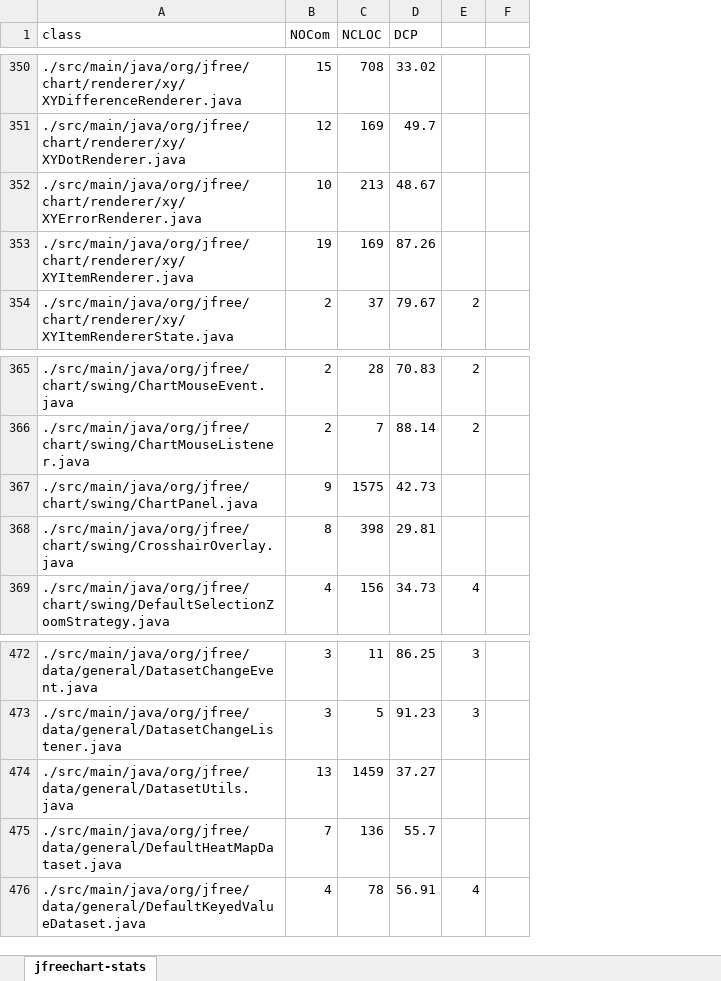
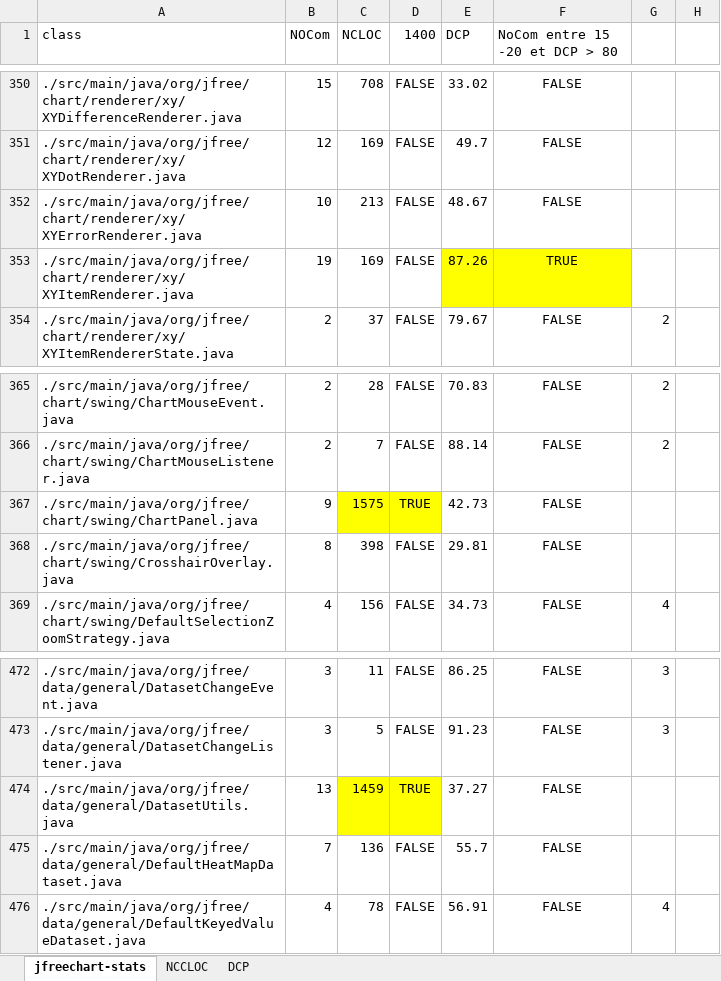
Before and after one commit to OliLC/IFT_3913_TP3, an Excel workbook: jfreechart-stats 2.xlsx, sheet jfreechart-stats, drawn as a sheet; only a part is shown, gaps mark what is left out; values as stored, in another font and other column widths than the file's, no borders; charts and pictures not drawn; addresses are those after the commit; the diff covers the shown part only; the diff names each change by its address in the sheet, - before the commit and + after, or states it on an @@ line.

```diff
--- a/jfreechart-stats 2.xlsx (sheet jfreechart-stats)
+++ b/jfreechart-stats 2.xlsx (sheet jfreechart-stats)
+sheet tab: NCCLOC
+sheet tab: DCP
+column D (1400), rows 350-354: all FALSE; rows 365-369: FALSE | FALSE | TRUE | FALSE | FALSE; rows 472-476: FALSE | FALSE | TRUE | FALSE | FALSE
+column F (NoCom entre 15 -20 et DCP > 80), rows 350-354: FALSE | FALSE | FALSE | TRUE | FALSE; rows 365-369: all FALSE; rows 472-476: all FALSE
-E353 fill: none
+E353 fill: #FFFF00
-C367 fill: none
+C367 fill: #FFFF00
-C474 fill: none
+C474 fill: #FFFF00
```
Also changed, not shown: cell formats elsewhere in this sheet, formulas that keep their value, charts or pictures.
